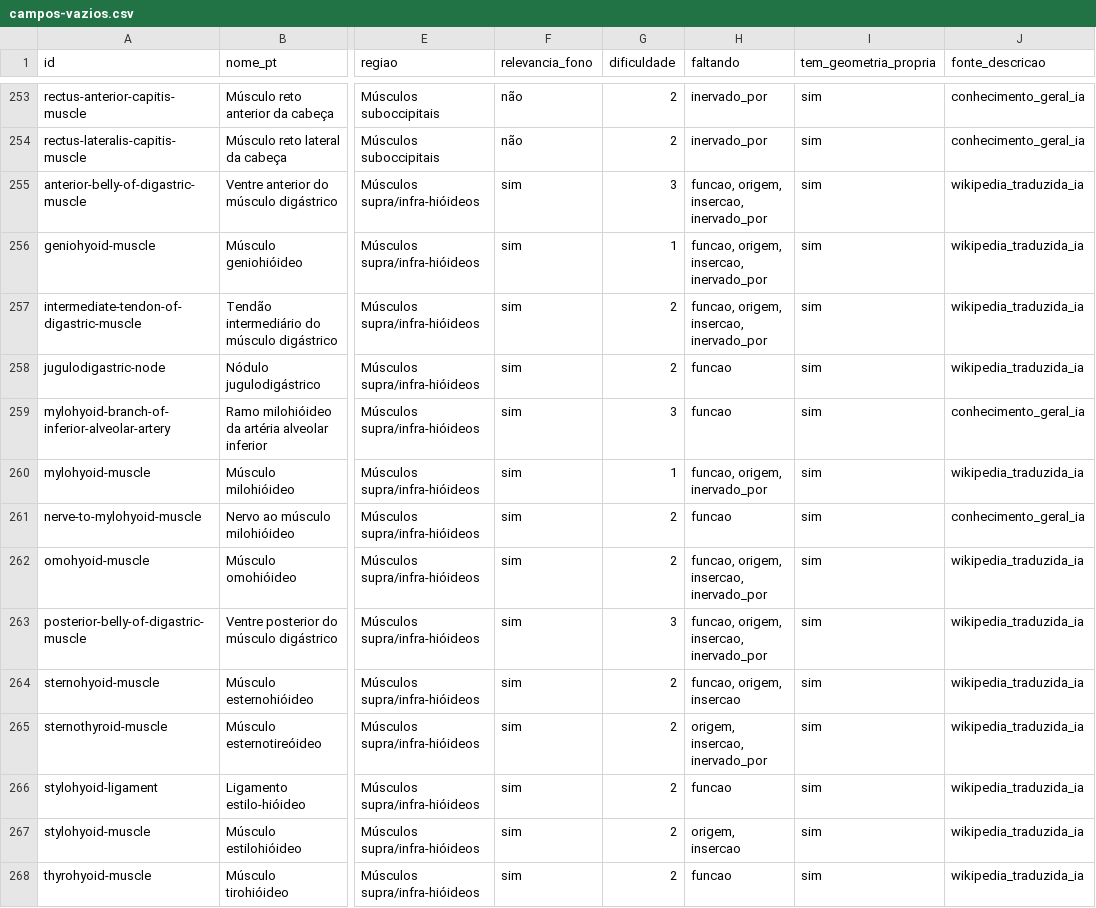
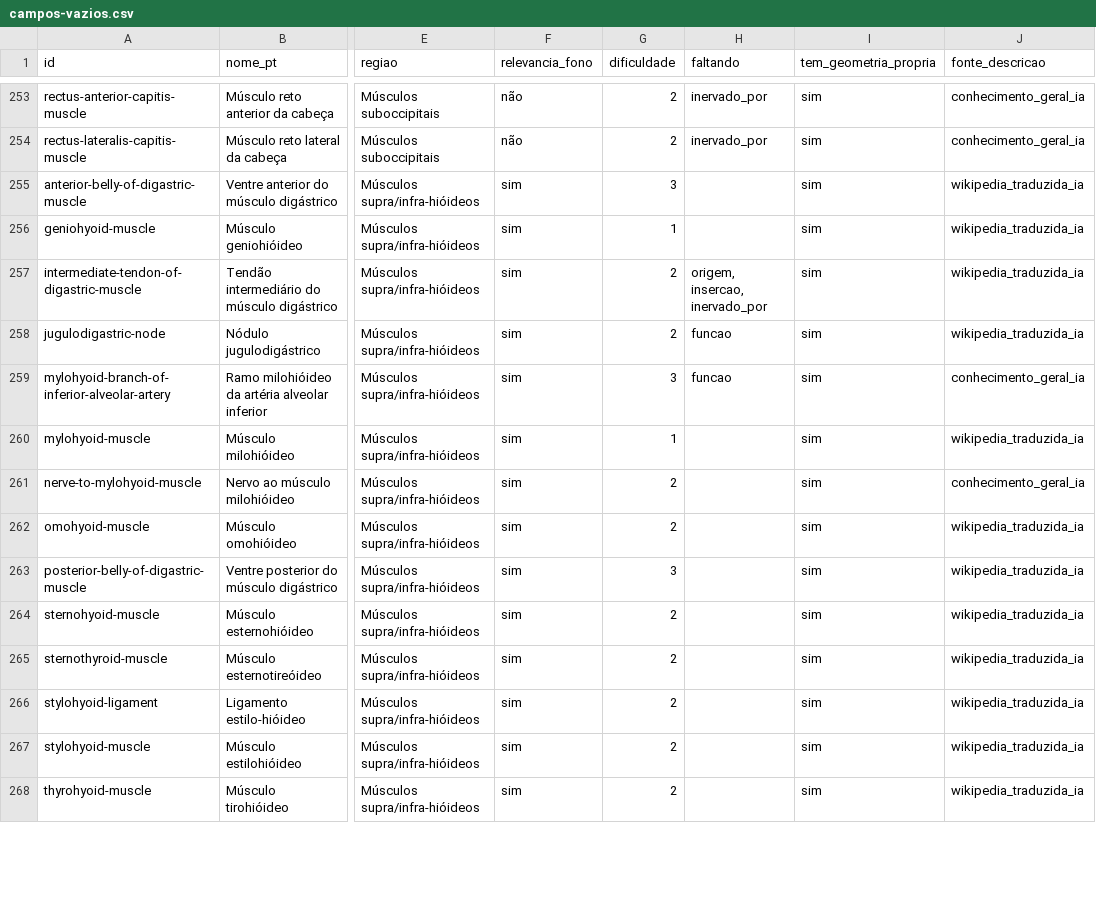
Before and after one commit to gubertbrunoalexandre-cloud/Anatomia-3D, a CSV file: docs/fase-1/campos-vazios.csv, drawn as a sheet; only a part is shown, gaps mark what is left out; the diff covers the shown part only; the diff names each change by its address in the sheet, - before the commit and + after, or states it on an @@ line.

```diff
--- a/docs/fase-1/campos-vazios.csv
+++ b/docs/fase-1/campos-vazios.csv
-H255:H256 (faltando): funcao, origem, insercao, inervado_por
+H255:H256 (faltando): (empty)
-H257 (faltando): funcao, origem, insercao, inervado_por
+H257 (faltando): origem, insercao, inervado_por
-H260 (faltando): funcao, origem, inervado_por
+H260 (faltando): (empty)
-H261 (faltando): funcao
+H261 (faltando): (empty)
-H262:H263 (faltando): funcao, origem, insercao, inervado_por
+H262:H263 (faltando): (empty)
-H264 (faltando): funcao, origem, insercao
+H264 (faltando): (empty)
-H265 (faltando): origem, insercao, inervado_por
+H265 (faltando): (empty)
-H266 (faltando): funcao
+H266 (faltando): (empty)
-H267 (faltando): origem, insercao
+H267 (faltando): (empty)
-H268 (faltando): funcao
+H268 (faltando): (empty)
```
Also changed, not shown: 97 edited cells elsewhere in this file, 13 other files.
